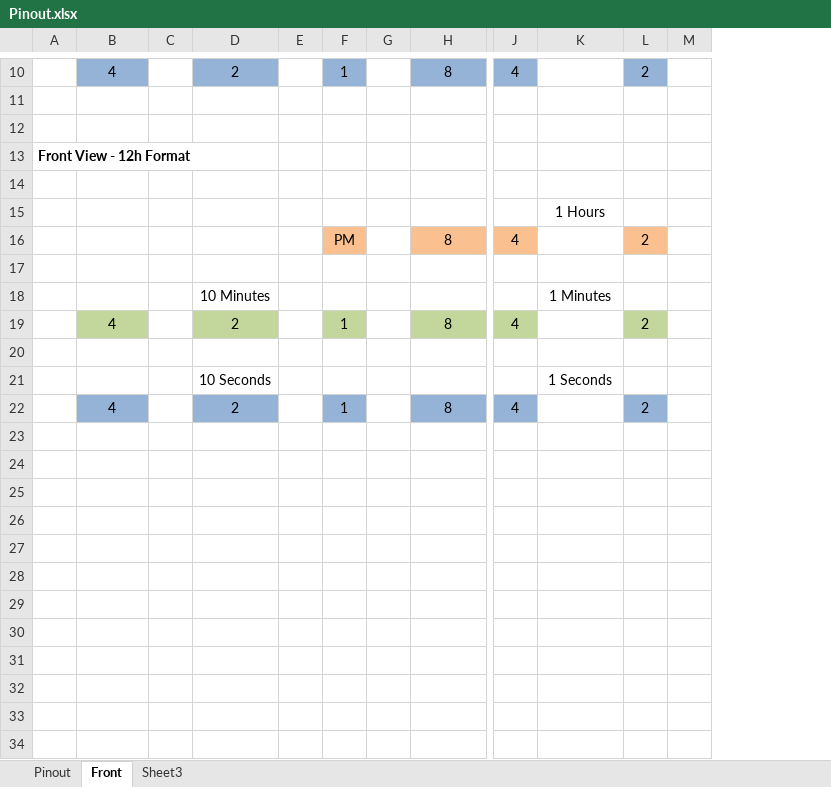
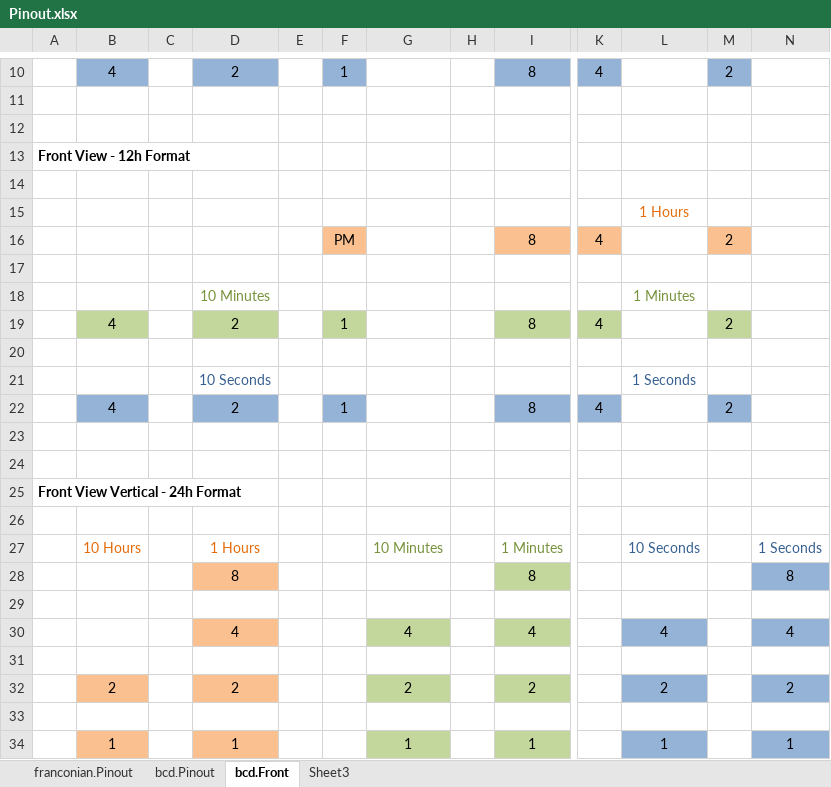
Before and after one commit to fablab-wue/piClock, an Excel workbook: Pinout.xlsx, sheet bcd.Front, drawn as a sheet; only a part is shown, gaps mark what is left out; values as stored, in another font and other column widths than the file's, no borders; removed rows and columns are numbered as before the commit, all else as after; rows hold the shown columns only; the diff covers the shown part only; the diff names each change by its address in the sheet, - before the commit and + after, or states it on an @@ line.

```diff
--- a/Pinout.xlsx (sheet bcd.Front)
+++ b/Pinout.xlsx (sheet bcd.Front)
-sheet tab: Pinout
+sheet tab: bcd.Pinout
-sheet tab: Front
+sheet tab: bcd.Front
+sheet tab: franconian.Pinout
+column G, empty
-column M, empty
+column N, empty
-L15 text colour: black
+L15 text colour: #E46C0A
-D18 text colour: black
+D18 text colour: #77933C
-L18 text colour: black
+L18 text colour: #77933C
-D21 text colour: black
+D21 text colour: #376092
-L21 text colour: black
+L21 text colour: #376092
+row 23: (empty)
+row 24: (empty)
+row 25: Front View Vertical - 24h Format
+row 26: (empty)
+row 27:  | 10 Hours |  | 1 Hours |  |  | 10 Minutes |  | 1 Minutes |  | 10 Seconds |  | 1 Seconds
+row 28:  |  |  | 8 |  |  |  |  | 8 |  |  |  | 8
+row 29: (empty)
+row 30:  |  |  | 4 |  |  | 4 |  | 4 |  | 4 |  | 4
+row 31: (empty)
+row 32:  | 2 |  | 2 |  |  | 2 |  | 2 |  | 2 |  | 2
+row 33: (empty)
+row 34:  | 1 |  | 1 |  |  | 1 |  | 1 |  | 1 |  | 1
```
Also changed, not shown: cell formats elsewhere in this sheet, sheet bcd.Pinout, 7 other files.
